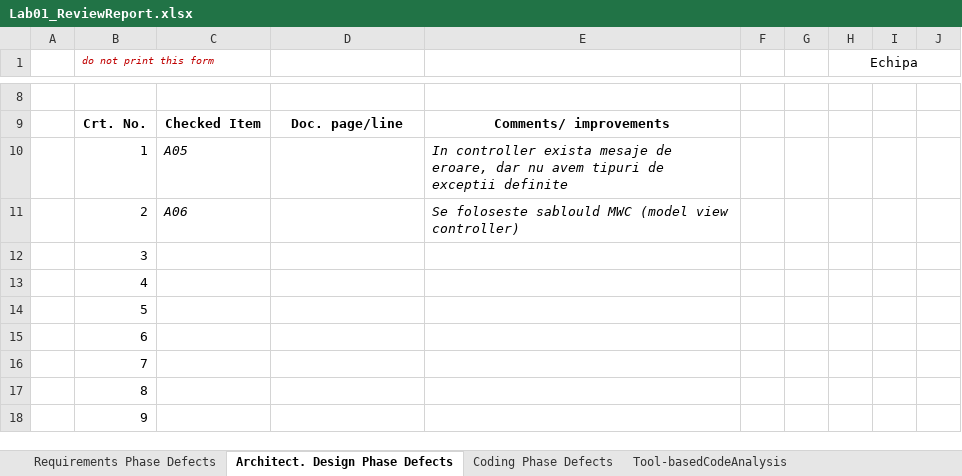
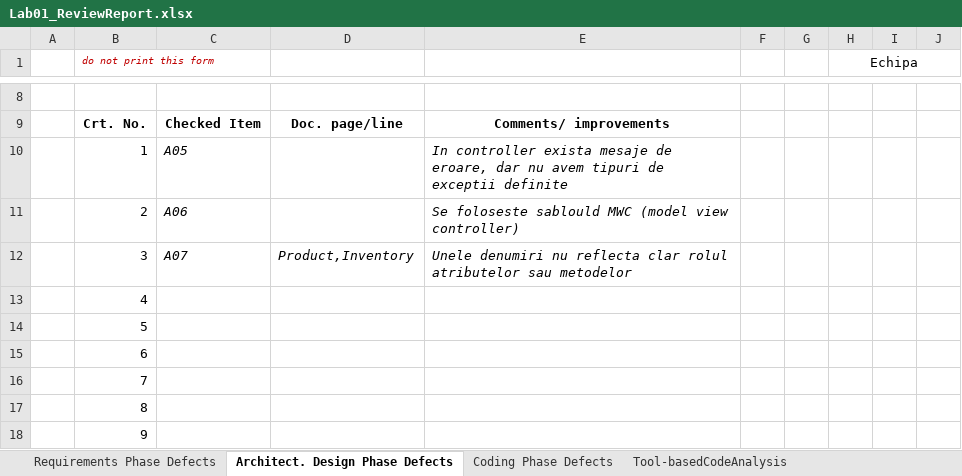
Before and after one commit to casianh10/VVSS-Lab, an Excel workbook: Docs/Lab01/Lab01_ReviewReport.xlsx, sheet Architect. Design Phase Defects, drawn as a sheet; only a part is shown, gaps mark what is left out; values as stored, in another font and other column widths than the file's, no borders; the diff names each change by its address in the sheet, - before the commit and + after, or states it on an @@ line.

```diff
--- a/Docs/Lab01/Lab01_ReviewReport.xlsx (sheet Architect. Design Phase Defects)
+++ b/Docs/Lab01/Lab01_ReviewReport.xlsx (sheet Architect. Design Phase Defects)
-C12: (empty)
+C12: A07
-D12: (empty)
+D12: Product,Inventory
-E12: (empty)
+E12: Unele denumiri nu reflecta clar rolul atributelor sau metodelor
```
Also changed, not shown: 12 other files.
